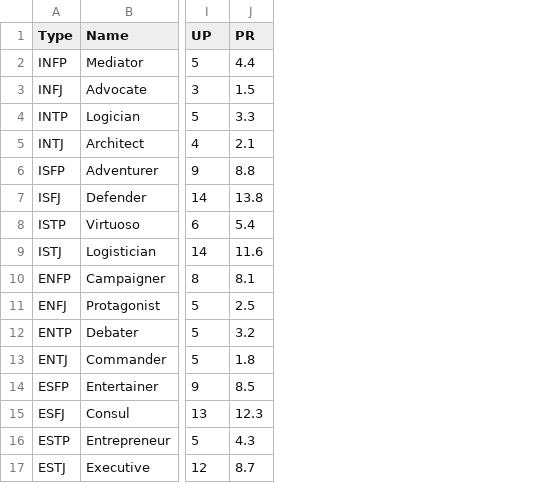
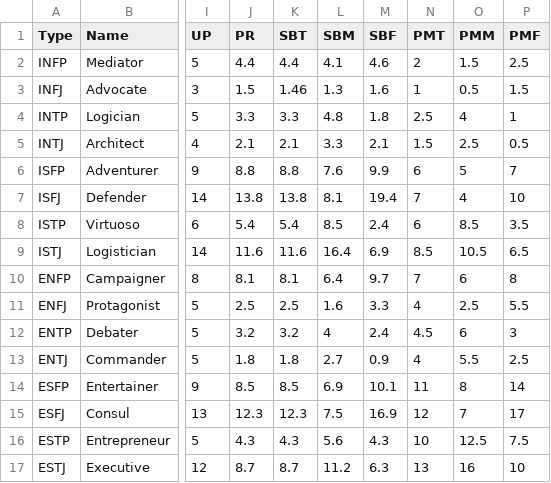
Before and after one commit to anandavala/mba, a CSV file: data/myers-briggs-dataset-01.csv, drawn as a sheet; only a part is shown, gaps mark what is left out; the diff names each change by its address in the sheet, - before the commit and + after, or states it on an @@ line.

Commit message:
Added new data sources, including male/female data.

```diff
--- a/data/myers-briggs-dataset-01.csv
+++ b/data/myers-briggs-dataset-01.csv
+column K (SBT), rows 2-17: 4.4 | 1.46 | 3.3 | 2.1 | 8.8 | 13.8 | 5.4 | 11.6 | 8.1 | 2.5 | 3.2 | 1.8 | 8.5 | 12.3 | 4.3 | 8.7
+column L (SBM), rows 2-17: 4.1 | 1.3 | 4.8 | 3.3 | 7.6 | 8.1 | 8.5 | 16.4 | 6.4 | 1.6 | 4 | 2.7 | 6.9 | 7.5 | 5.6 | 11.2
+column M (SBF), rows 2-17: 4.6 | 1.6 | 1.8 | 2.1 | 9.9 | 19.4 | 2.4 | 6.9 | 9.7 | 3.3 | 2.4 | 0.9 | 10.1 | 16.9 | 4.3 | 6.3
+column N (PMT), rows 2-17: 2 | 1 | 2.5 | 1.5 | 6 | 7 | 6 | 8.5 | 7 | 4 | 4.5 | 4 | 11 | 12 | 10 | 13
+column O (PMM), rows 2-17: 1.5 | 0.5 | 4 | 2.5 | 5 | 4 | 8.5 | 10.5 | 6 | 2.5 | 6 | 5.5 | 8 | 7 | 12.5 | 16
+column P (PMF), rows 2-17: 2.5 | 1.5 | 1 | 0.5 | 7 | 10 | 3.5 | 6.5 | 8 | 5.5 | 3 | 2.5 | 14 | 17 | 7.5 | 10
```
Also changed, not shown: 2 other files.
